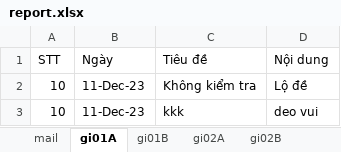
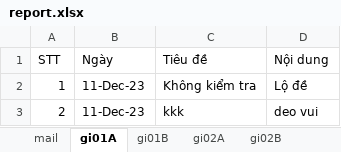
Before and after one commit to HGiang01/Tieu_luan_NMLT, an Excel workbook: score/GIS_DC/report.xlsx, sheet gi01A, drawn as a sheet; values as stored, in another font and other column widths than the file's, no borders; the diff names each change by its address in the sheet, - before the commit and + after, or states it on an @@ line.

```diff
--- a/score/GIS_DC/report.xlsx (sheet gi01A)
+++ b/score/GIS_DC/report.xlsx (sheet gi01A)
-A2 (STT): 10
+A2 (STT): 1
-A3 (STT): 10
+A3 (STT): 2
```
Also changed, not shown: sheet gi02B, sheet gi01B, sheet gi02A, score/GPS/report.xlsx, score/NMLT/report.xlsx, 8 other files.
